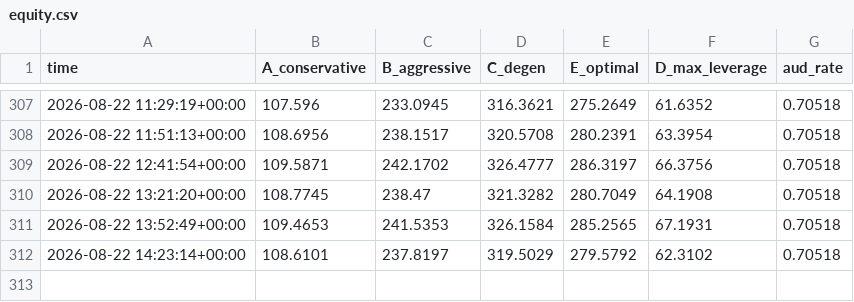
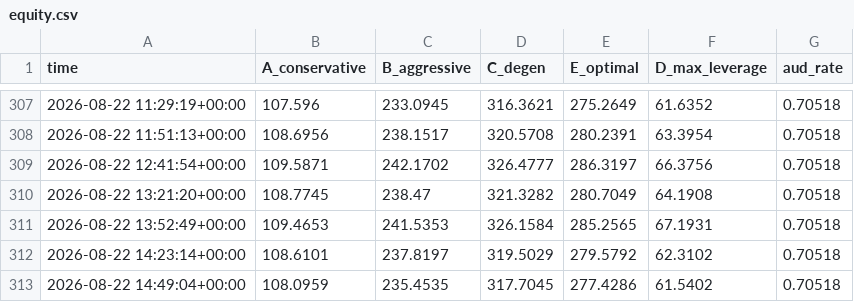
Before and after one commit to JosiahAshton/crypto-bot, a CSV file: state/equity.csv, drawn as a sheet; only a part is shown, gaps mark what is left out; the diff names each change by its address in the sheet, - before the commit and + after, or states it on an @@ line.

```diff
--- a/state/equity.csv
+++ b/state/equity.csv
+row 313: 2026-08-22 14:49:04+00:00 | 108.0959 | 235.4535 | 317.7045 | 277.4286 | 61.5402 | 0.70518
```
Also changed, not shown: 3 other files.
